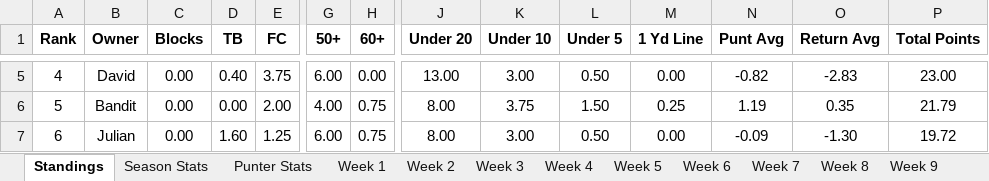
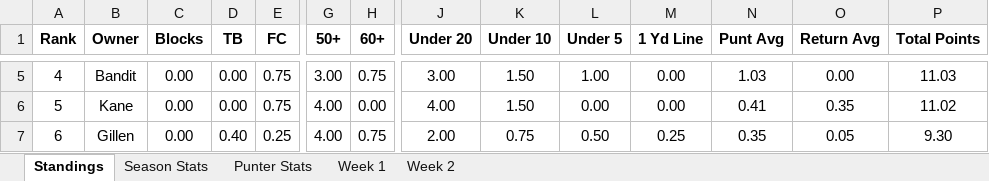
Before and after one commit to davidlevine22/punters_league, an Excel workbook: data/201617_standings.xlsx, sheet Standings, drawn as a sheet; only a part is shown, gaps mark what is left out; values as stored, in another font and other column widths than the file's, no borders; the diff covers the shown part only; the diff names each change by its address in the sheet, - before the commit and + after, or states it on an @@ line.

```diff
--- a/data/201617_standings.xlsx (sheet Standings)
+++ b/data/201617_standings.xlsx (sheet Standings)
-sheet tab: Week 3
-sheet tab: Week 4
-sheet tab: Week 5
-sheet tab: Week 6
-sheet tab: Week 7
-sheet tab: Week 8
-sheet tab: Week 9
-B5 (Owner): David
+B5 (Owner): Bandit
-D5 (TB): 0.40
+D5 (TB): 0.00
-E5 (FC): 3.75
+E5 (FC): 0.75
-G5 (50+): 6.00
+G5 (50+): 3.00
-H5 (60+): 0.00
+H5 (60+): 0.75
-J5 (Under 20): 13.00
+J5 (Under 20): 3.00
-K5 (Under 10): 3.00
+K5 (Under 10): 1.50
-L5 (Under 5): 0.50
+L5 (Under 5): 1.00
-N5 (Punt Avg): -0.82
+N5 (Punt Avg): 1.03
-O5 (Return Avg): -2.83
+O5 (Return Avg): 0.00
-P5 (Total Points): 23.00
+P5 (Total Points): 11.03
-B6 (Owner): Bandit
+B6 (Owner): Kane
-E6 (FC): 2.00
+E6 (FC): 0.75
-H6 (60+): 0.75
+H6 (60+): 0.00
-J6 (Under 20): 8.00
+J6 (Under 20): 4.00
-K6 (Under 10): 3.75
+K6 (Under 10): 1.50
-L6 (Under 5): 1.50
+L6 (Under 5): 0.00
-M6 (1 Yd Line): 0.25
+M6 (1 Yd Line): 0.00
-N6 (Punt Avg): 1.19
+N6 (Punt Avg): 0.41
-P6 (Total Points): 21.79
+P6 (Total Points): 11.02
-B7 (Owner): Julian
+B7 (Owner): Gillen
-D7 (TB): 1.60
+D7 (TB): 0.40
-E7 (FC): 1.25
+E7 (FC): 0.25
-G7 (50+): 6.00
+G7 (50+): 4.00
-J7 (Under 20): 8.00
+J7 (Under 20): 2.00
-K7 (Under 10): 3.00
+K7 (Under 10): 0.75
-M7 (1 Yd Line): 0.00
+M7 (1 Yd Line): 0.25
-N7 (Punt Avg): -0.09
+N7 (Punt Avg): 0.35
-O7 (Return Avg): -1.30
+O7 (Return Avg): 0.05
-P7 (Total Points): 19.72
+P7 (Total Points): 9.30
```
Also changed, not shown: 65 edited cells elsewhere in this sheet, sheet Punter Stats, other sheet tabs, 4 other files.
